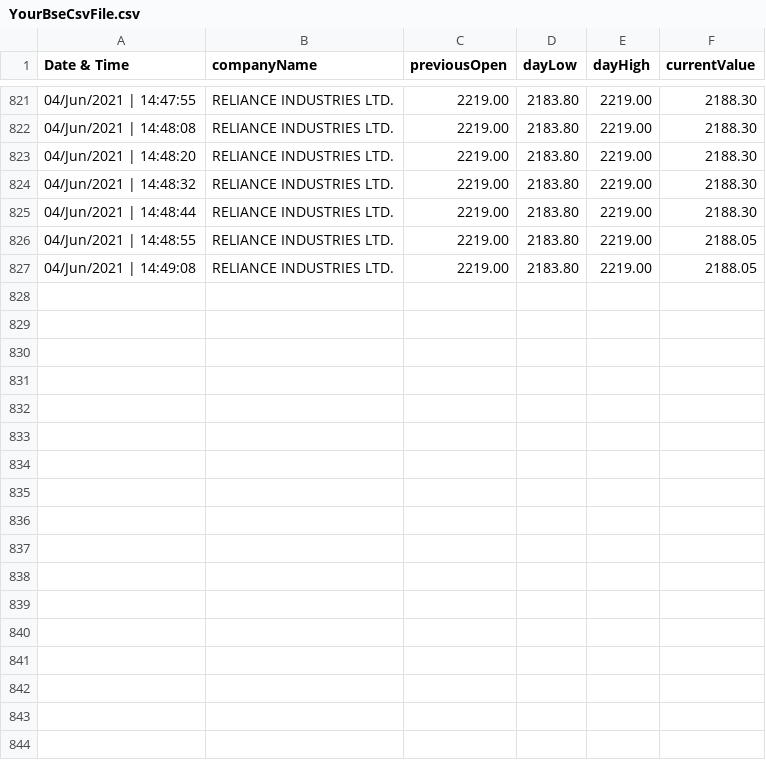
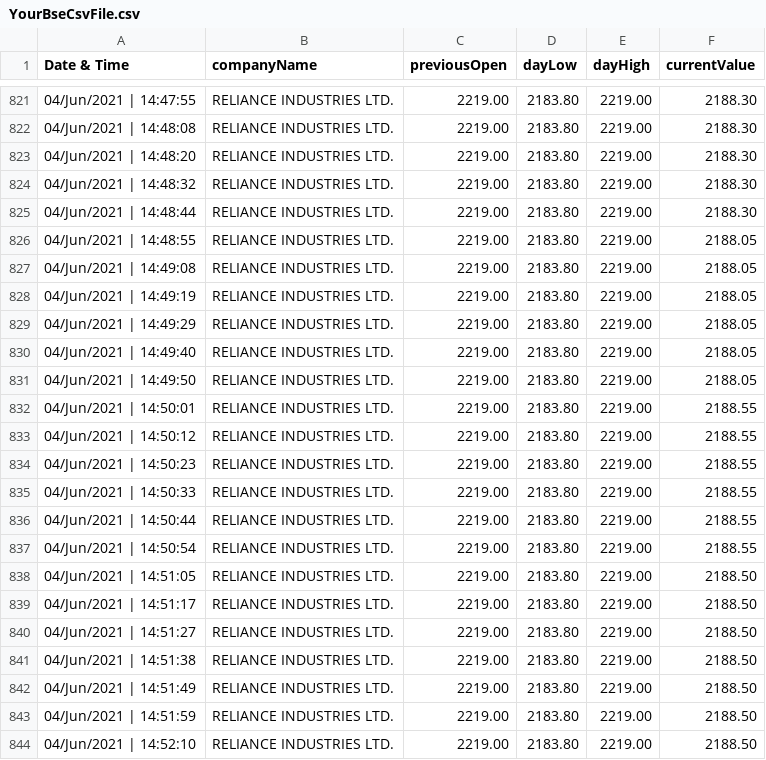
Before and after one commit to adityacpn/stock, a CSV file: YourBseCsvFile.csv, drawn as a sheet; only a part is shown, gaps mark what is left out.

Commit message:
updated

```diff
--- a/YourBseCsvFile.csv
+++ b/YourBseCsvFile.csv
@@ -827 +827,18 @@ Date & Time,companyName,previousOpen,dayLow,dayHigh,currentValue
 04/Jun/2021 | 14:49:08,RELIANCE INDUSTRIES LTD.,2219.00,2183.80,2219.00,2188.05
+04/Jun/2021 | 14:49:19,RELIANCE INDUSTRIES LTD.,2219.00,2183.80,2219.00,2188.05
+04/Jun/2021 | 14:49:29,RELIANCE INDUSTRIES LTD.,2219.00,2183.80,2219.00,2188.05
+04/Jun/2021 | 14:49:40,RELIANCE INDUSTRIES LTD.,2219.00,2183.80,2219.00,2188.05
+04/Jun/2021 | 14:49:50,RELIANCE INDUSTRIES LTD.,2219.00,2183.80,2219.00,2188.05
+04/Jun/2021 | 14:50:01,RELIANCE INDUSTRIES LTD.,2219.00,2183.80,2219.00,2188.55
+04/Jun/2021 | 14:50:12,RELIANCE INDUSTRIES LTD.,2219.00,2183.80,2219.00,2188.55
+04/Jun/2021 | 14:50:23,RELIANCE INDUSTRIES LTD.,2219.00,2183.80,2219.00,2188.55
+04/Jun/2021 | 14:50:33,RELIANCE INDUSTRIES LTD.,2219.00,2183.80,2219.00,2188.55
+04/Jun/2021 | 14:50:44,RELIANCE INDUSTRIES LTD.,2219.00,2183.80,2219.00,2188.55
+04/Jun/2021 | 14:50:54,RELIANCE INDUSTRIES LTD.,2219.00,2183.80,2219.00,2188.55
+04/Jun/2021 | 14:51:05,RELIANCE INDUSTRIES LTD.,2219.00,2183.80,2219.00,2188.50
+04/Jun/2021 | 14:51:17,RELIANCE INDUSTRIES LTD.,2219.00,2183.80,2219.00,2188.50
+04/Jun/2021 | 14:51:27,RELIANCE INDUSTRIES LTD.,2219.00,2183.80,2219.00,2188.50
+04/Jun/2021 | 14:51:38,RELIANCE INDUSTRIES LTD.,2219.00,2183.80,2219.00,2188.50
+04/Jun/2021 | 14:51:49,RELIANCE INDUSTRIES LTD.,2219.00,2183.80,2219.00,2188.50
+04/Jun/2021 | 14:51:59,RELIANCE INDUSTRIES LTD.,2219.00,2183.80,2219.00,2188.50
+04/Jun/2021 | 14:52:10,RELIANCE INDUSTRIES LTD.,2219.00,2183.80,2219.00,2188.50
```
